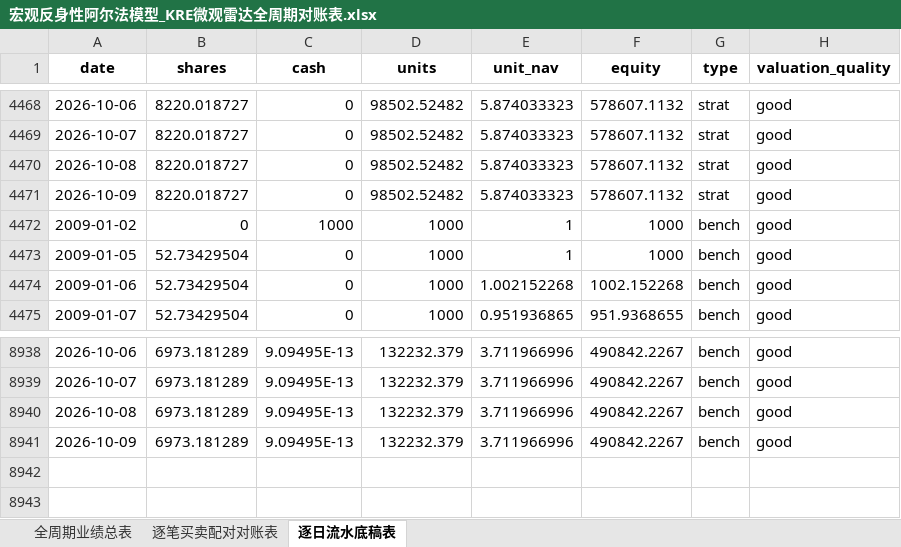
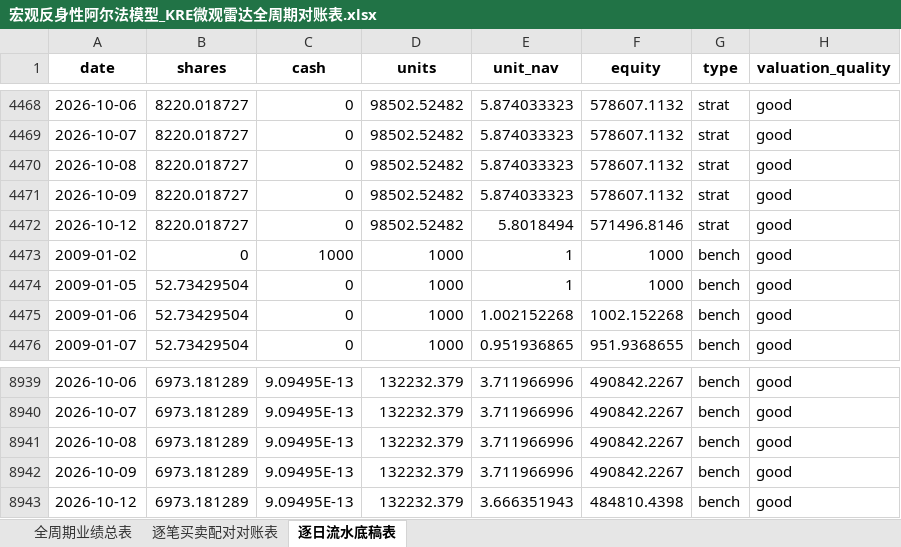
Before and after one commit to JiananZhao/html, an Excel workbook: 宏观反身性阿尔法模型_KRE微观雷达全周期对账表.xlsx, sheet 逐日流水底稿表, drawn as a sheet; only a part is shown, gaps mark what is left out; values as stored, in another font and other column widths than the file's, no borders; the diff names each change by its address in the sheet, - before the commit and + after, or states it on an @@ line.

```diff
--- a/宏观反身性阿尔法模型_KRE微观雷达全周期对账表.xlsx (sheet 逐日流水底稿表)
+++ b/宏观反身性阿尔法模型_KRE微观雷达全周期对账表.xlsx (sheet 逐日流水底稿表)
+row 4472: 2026-10-12 | 8220.018727 | 0 | 98502.52482 | 5.8018494 | 571496.8146 | strat | good
+row 8943: 2026-10-12 | 6973.181289 | 9.09495E-13 | 132232.379 | 3.666351943 | 484810.4398 | bench | good
```
Also changed, not shown: sheet 全周期业绩总表, 宏观反身性阿尔法模型_IGV微观雷达全周期对账表.xlsx, 宏观反身性阿尔法模型_NOW微观雷达全周期对账表.xlsx, 41 other files.
